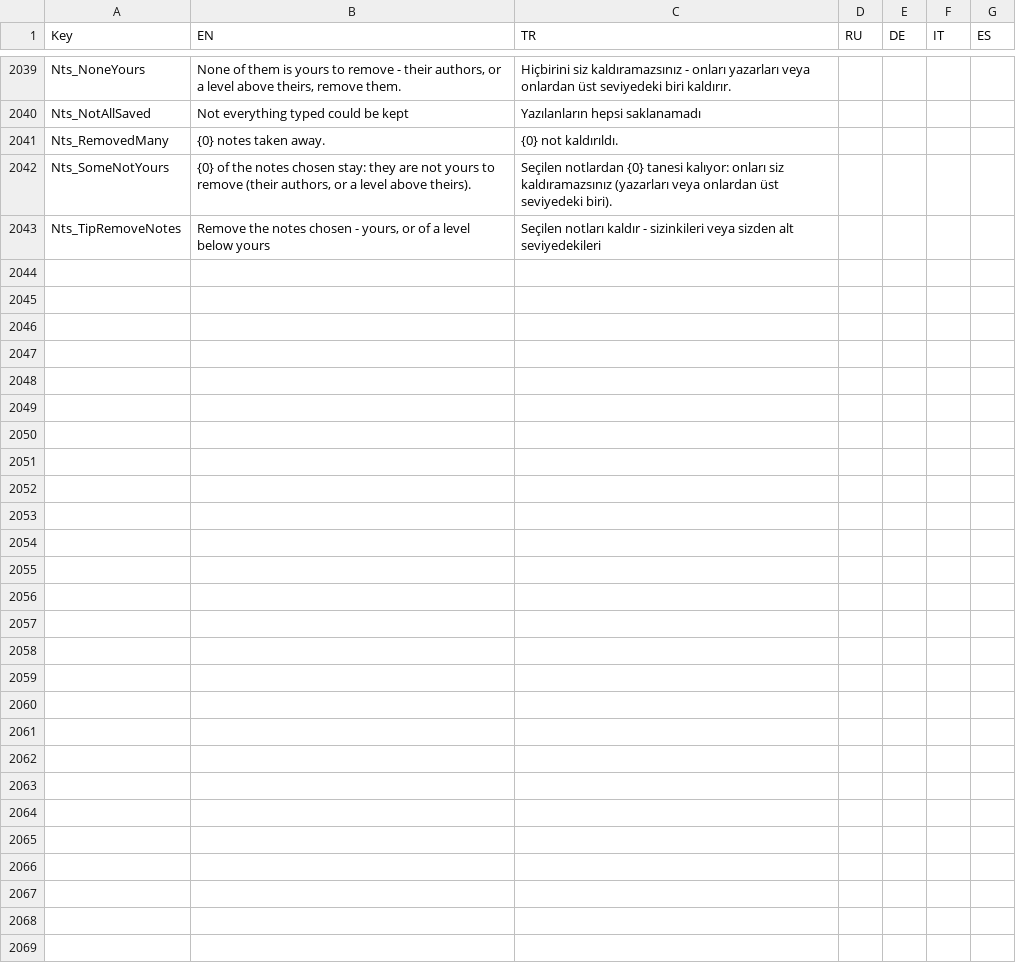
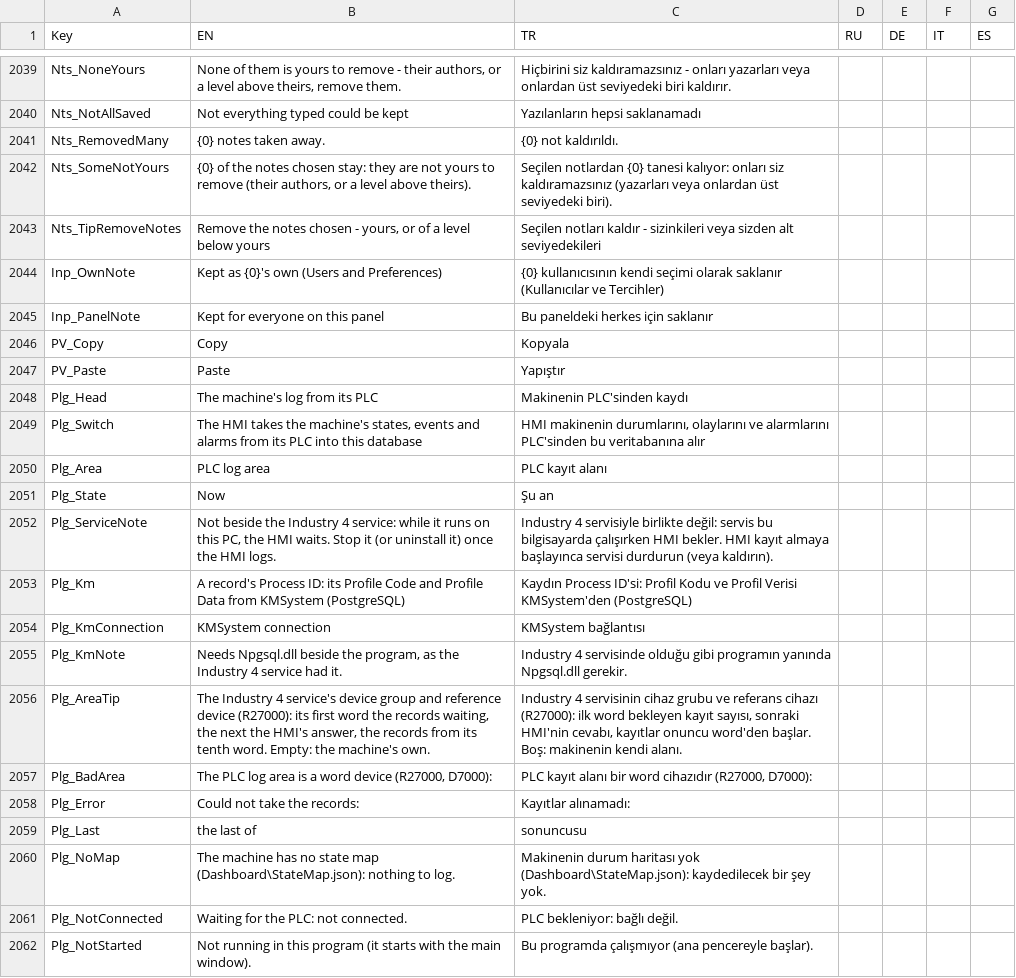
Before and after one commit to Sereftasan/HMI, a CSV file: KabanHMI/CommonTranslations.csv, drawn as a sheet; only a part is shown, gaps mark what is left out; the diff covers the shown part only; the diff names each change by its address in the sheet, - before the commit and + after, or states it on an @@ line.

```diff
--- a/KabanHMI/CommonTranslations.csv
+++ b/KabanHMI/CommonTranslations.csv
+row 2044: Inp_OwnNote | Kept as {0}'s own (Users and Preferences) | {0} kullanıcısının kendi seçimi olarak saklanır (Kullanıcılar ve Tercihler)
+row 2045: Inp_PanelNote | Kept for everyone on this panel | Bu paneldeki herkes için saklanır
+row 2046: PV_Copy | Copy | Kopyala
+row 2047: PV_Paste | Paste | Yapıştır
+row 2048: Plg_Head | The machine's log from its PLC | Makinenin PLC'sinden kaydı
+row 2049: Plg_Switch | The HMI takes the machine's states, events and alarms from its PLC into this database | HMI makinenin durumlarını, olaylarını ve alarmlarını PLC'sinden bu veritabanına alır
+row 2050: Plg_Area | PLC log area | PLC kayıt alanı
+row 2051: Plg_State | Now | Şu an
+row 2052: Plg_ServiceNote | Not beside the Industry 4 service: while it runs on this PC, the HMI waits. Stop it (or uninstall it) once the HMI logs. | Industry 4 servisiyle birlikte değil: servis bu bilgisayarda çalışırken HMI bekler. HMI kayıt almaya başlayınca servisi durdurun (veya kaldırın).
+row 2053: Plg_Km | A record's Process ID: its Profile Code and Profile Data from KMSystem (PostgreSQL) | Kaydın Process ID'si: Profil Kodu ve Profil Verisi KMSystem'den (PostgreSQL)
+row 2054: Plg_KmConnection | KMSystem connection | KMSystem bağlantısı
+row 2055: Plg_KmNote | Needs Npgsql.dll beside the program, as the Industry 4 service had it. | Industry 4 servisinde olduğu gibi programın yanında Npgsql.dll gerekir.
+row 2056: Plg_AreaTip | The Industry 4 service's device group and reference device (R27000): its first word the records waiting, the next the HMI's answer, the records from its tenth word. Empty: the machine's own. | Industry 4 servisinin cihaz grubu ve referans cihazı (R27000): ilk word bekleyen kayıt sayısı, sonraki HMI'nin cevabı, kayıtlar onuncu word'den başlar. Boş: makinenin kendi alanı.
+row 2057: Plg_BadArea | The PLC log area is a word device (R27000, D7000): | PLC kayıt alanı bir word cihazıdır (R27000, D7000):
+row 2058: Plg_Error | Could not take the records: | Kayıtlar alınamadı:
+row 2059: Plg_Last | the last of | sonuncusu
+row 2060: Plg_NoMap | The machine has no state map (Dashboard\StateMap.json): nothing to log. | Makinenin durum haritası yok (Dashboard\StateMap.json): kaydedilecek bir şey yok.
+row 2061: Plg_NotConnected | Waiting for the PLC: not connected. | PLC bekleniyor: bağlı değil.
+row 2062: Plg_NotStarted | Not running in this program (it starts with the main window). | Bu programda çalışmıyor (ana pencereyle başlar).
```
Also changed, not shown: 11 added rows elsewhere in this file, KabanHMI/TranslationUses.csv, 1 other file.
